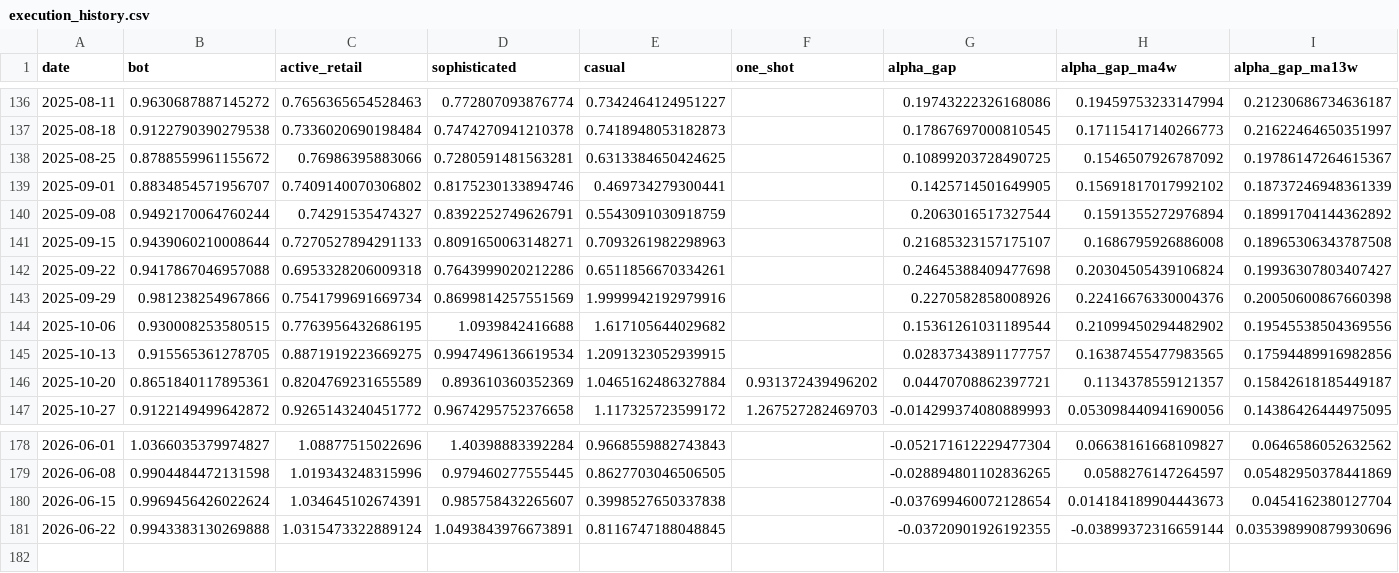
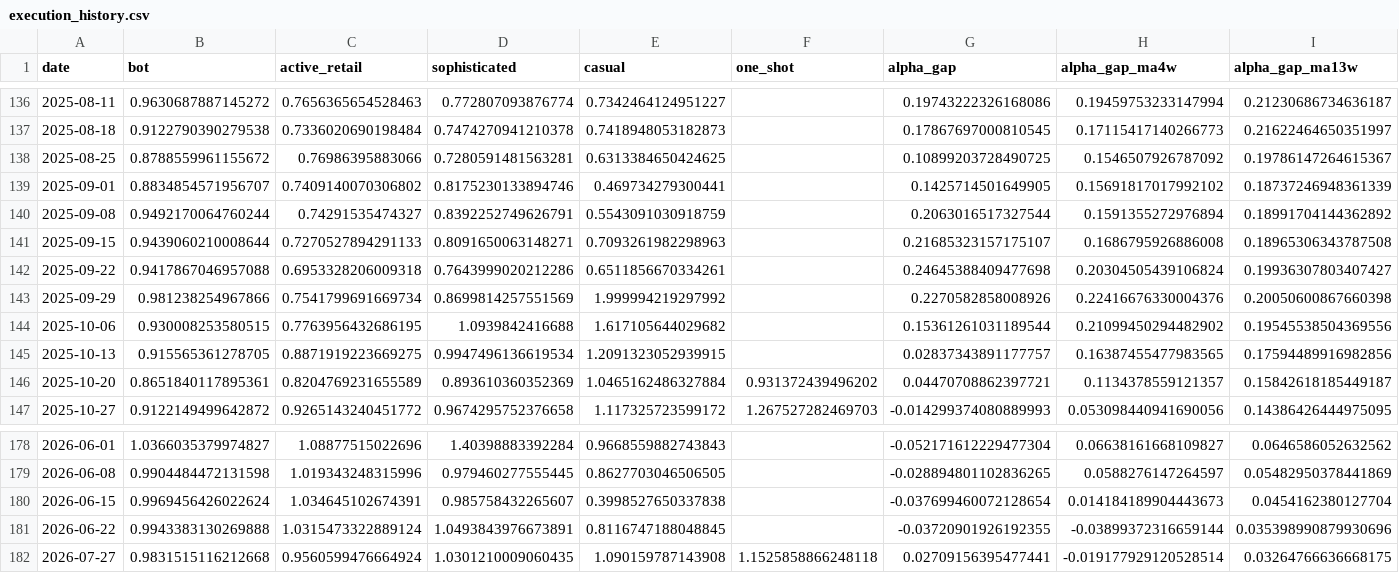
Before and after one commit to jdellavedova/polymarket-index, a CSV file: site/public/data/execution_history.csv, drawn as a sheet; only a part is shown, gaps mark what is left out; rows hold the shown columns only; the diff names each change by its address in the sheet, - before the commit and + after, or states it on an @@ line.

```diff
--- a/site/public/data/execution_history.csv
+++ b/site/public/data/execution_history.csv
-E143 (casual): 1.9999942192979916
+E143 (casual): 1.999994219297992
+row 182: 2026-07-27 | 0.9831515116212668 | 0.9560599476664924 | 1.0301210009060435 | 1.090159787143908 | 1.1525858866248118 | 0.02709156395477441 | -0.019177929120528514 | 0.03264766636668175
```
Also changed, not shown: site/public/data/cumulative_pnl_history.csv, site/public/data/execution_by_type_history.csv, 37 other files.
